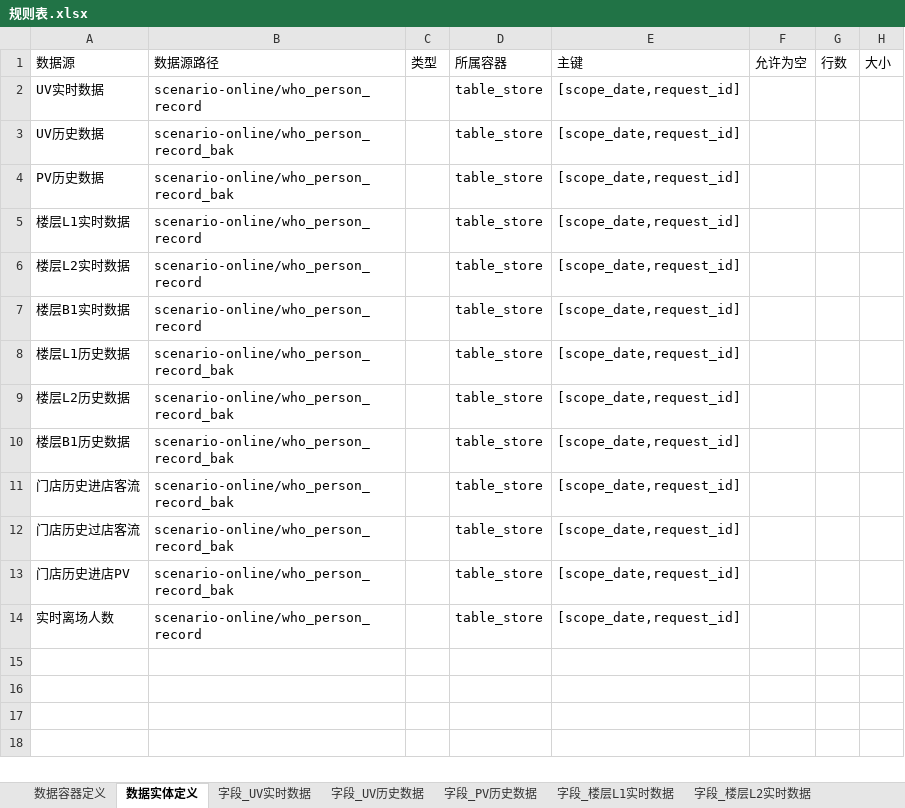
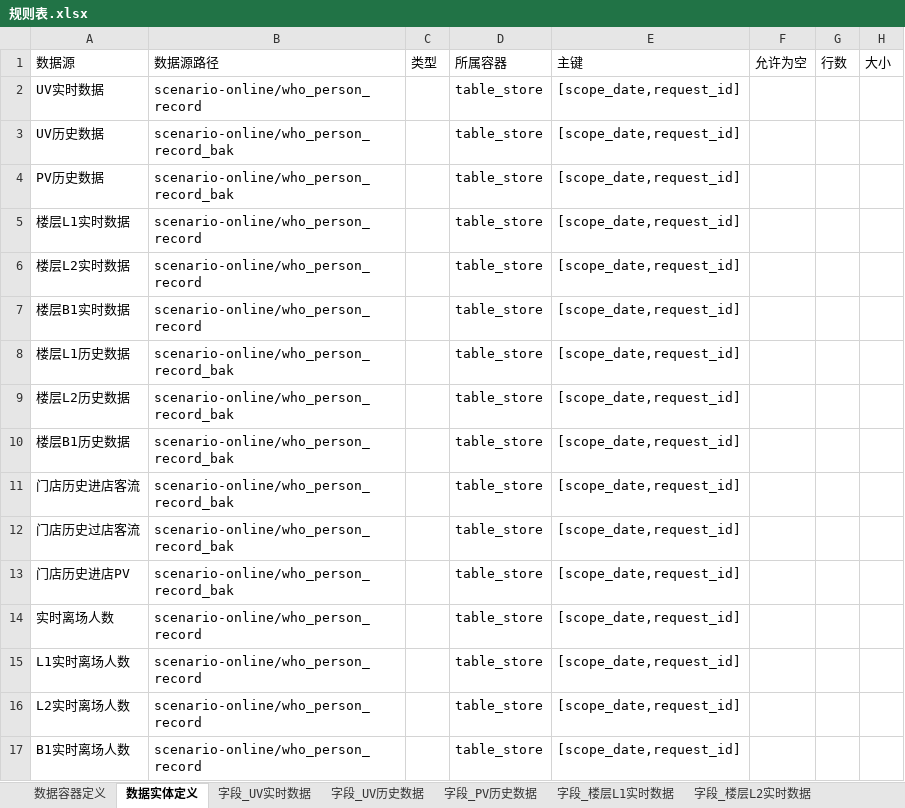
Before and after one commit to dy495/interface-test-framework, an Excel workbook: src/main/java/com/haisheng/framework/testng/bigScreen/crm/wm/base/datacheck/rule/规则表.xlsx, sheet 数据实体定义, drawn as a sheet; values as stored, in another font and other column widths than the file's, no borders; the diff names each change by its address in the sheet, - before the commit and + after, or states it on an @@ line.

```diff
--- a/src/main/java/com/haisheng/framework/testng/bigScreen/crm/wm/base/datacheck/rule/规则表.xlsx (sheet 数据实体定义)
+++ b/src/main/java/com/haisheng/framework/testng/bigScreen/crm/wm/base/datacheck/rule/规则表.xlsx (sheet 数据实体定义)
+row 15: L1实时离场人数 | scenario-online/who_person_record |  | table_store | [scope_date,request_id]
+row 16: L2实时离场人数 | scenario-online/who_person_record |  | table_store | [scope_date,request_id]
+row 17: B1实时离场人数 | scenario-online/who_person_record |  | table_store | [scope_date,request_id]
```
Also changed, not shown: sheet 字段_实时离场人数, other sheet tabs, 5 other files.
